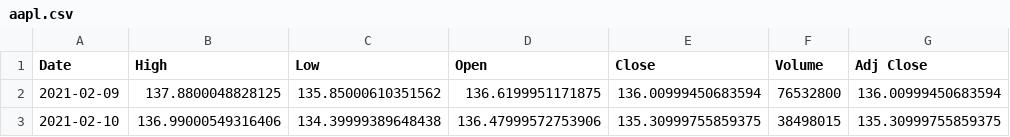
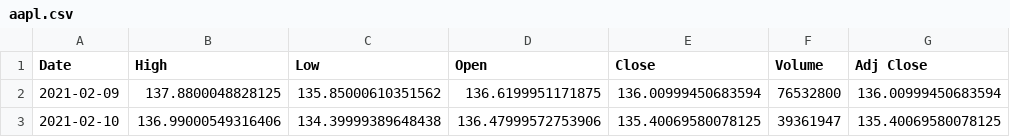
Before and after one commit to junyoung-sim/sltm, a CSV file: data/aapl.csv, drawn as a sheet.

```diff
--- a/data/aapl.csv
+++ b/data/aapl.csv
@@ -2,2 +2,2 @@ Date,High,Low,Open,Close,Volume,Adj Close
 2021-02-09,137.8800048828125,135.85000610351562,136.6199951171875,136.00999450683594,76532800,136.00999450683594
-2021-02-10,136.99000549316406,134.39999389648438,136.47999572753906,135.30999755859375,38498015,135.30999755859375
+2021-02-10,136.99000549316406,134.39999389648438,136.47999572753906,135.40069580078125,39361947,135.40069580078125
```
Also changed, not shown: data/dia.csv, data/qqq.csv, 20 other files.
